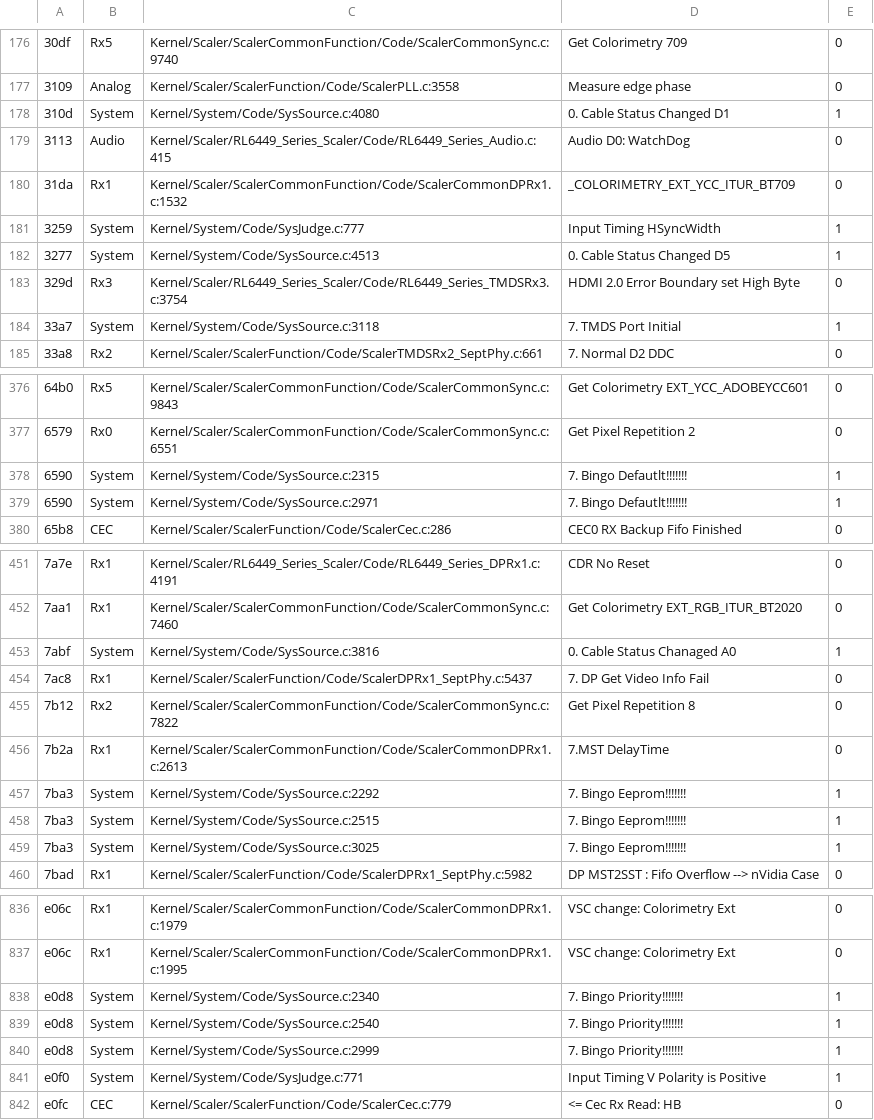
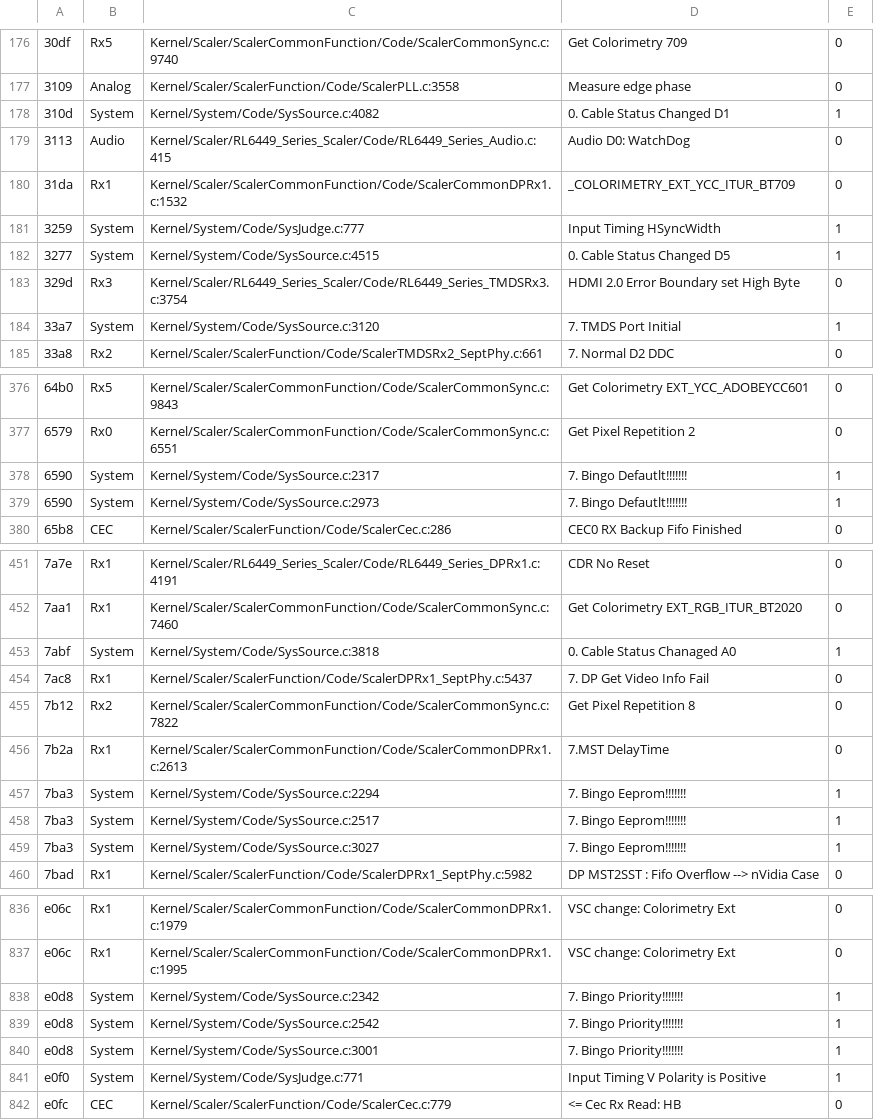
Before and after one commit to awto-au/awto-ddc, a TSV file: fw/msgids.tsv, drawn as a sheet; only a part is shown, gaps mark what is left out; the diff covers the shown part only.

```diff
--- a/fw/msgids.tsv
+++ b/fw/msgids.tsv
@@ -177,3 +177,3 @@
 3109	Analog	Kernel/Scaler/ScalerFunction/Code/ScalerPLL.c:3558	Measure edge phase	0
-310d	System	Kernel/System/Code/SysSource.c:4080	0. Cable Status Changed D1	1
+310d	System	Kernel/System/Code/SysSource.c:4082	0. Cable Status Changed D1	1
 3113	Audio	Kernel/Scaler/RL6449_Series_Scaler/Code/RL6449_Series_Audio.c:415	Audio D0: WatchDog	0
@@ -181,5 +181,5 @@
 3259	System	Kernel/System/Code/SysJudge.c:777	Input Timing HSyncWidth	1
-3277	System	Kernel/System/Code/SysSource.c:4513	0. Cable Status Changed D5	1
+3277	System	Kernel/System/Code/SysSource.c:4515	0. Cable Status Changed D5	1
 329d	Rx3	Kernel/Scaler/RL6449_Series_Scaler/Code/RL6449_Series_TMDSRx3.c:3754	HDMI 2.0 Error Boundary set High Byte	0
-33a7	System	Kernel/System/Code/SysSource.c:3118	7. TMDS Port Initial	1
+33a7	System	Kernel/System/Code/SysSource.c:3120	7. TMDS Port Initial	1
 33a8	Rx2	Kernel/Scaler/ScalerFunction/Code/ScalerTMDSRx2_SeptPhy.c:661	7. Normal D2 DDC	0
@@ -377,4 +377,4 @@
 6579	Rx0	Kernel/Scaler/ScalerCommonFunction/Code/ScalerCommonSync.c:6551	Get Pixel Repetition 2	0
-6590	System	Kernel/System/Code/SysSource.c:2315	7. Bingo Defautlt!!!!!!!	1
-6590	System	Kernel/System/Code/SysSource.c:2971	7. Bingo Defautlt!!!!!!!	1
+6590	System	Kernel/System/Code/SysSource.c:2317	7. Bingo Defautlt!!!!!!!	1
+6590	System	Kernel/System/Code/SysSource.c:2973	7. Bingo Defautlt!!!!!!!	1
 65b8	CEC	Kernel/Scaler/ScalerFunction/Code/ScalerCec.c:286	CEC0 RX Backup Fifo Finished	0
@@ -452,3 +452,3 @@
 7aa1	Rx1	Kernel/Scaler/ScalerCommonFunction/Code/ScalerCommonSync.c:7460	Get Colorimetry EXT_RGB_ITUR_BT2020	0
-7abf	System	Kernel/System/Code/SysSource.c:3816	0. Cable Status Chanaged A0	1
+7abf	System	Kernel/System/Code/SysSource.c:3818	0. Cable Status Chanaged A0	1
 7ac8	Rx1	Kernel/Scaler/ScalerFunction/Code/ScalerDPRx1_SeptPhy.c:5437	7. DP Get Video Info Fail	0
@@ -456,5 +456,5 @@
 7b2a	Rx1	Kernel/Scaler/ScalerCommonFunction/Code/ScalerCommonDPRx1.c:2613	7.MST DelayTime	0
-7ba3	System	Kernel/System/Code/SysSource.c:2292	7. Bingo Eeprom!!!!!!!	1
-7ba3	System	Kernel/System/Code/SysSource.c:2515	7. Bingo Eeprom!!!!!!!	1
-7ba3	System	Kernel/System/Code/SysSource.c:3025	7. Bingo Eeprom!!!!!!!	1
+7ba3	System	Kernel/System/Code/SysSource.c:2294	7. Bingo Eeprom!!!!!!!	1
+7ba3	System	Kernel/System/Code/SysSource.c:2517	7. Bingo Eeprom!!!!!!!	1
+7ba3	System	Kernel/System/Code/SysSource.c:3027	7. Bingo Eeprom!!!!!!!	1
 7bad	Rx1	Kernel/Scaler/ScalerFunction/Code/ScalerDPRx1_SeptPhy.c:5982	DP MST2SST : Fifo Overflow --> nVidia Case	0
@@ -837,5 +837,5 @@ e06c	Rx1	Kernel/Scaler/ScalerCommonFunction/Code/ScalerCommonDPRx1.c:1979	VSC ch
 e06c	Rx1	Kernel/Scaler/ScalerCommonFunction/Code/ScalerCommonDPRx1.c:1995	VSC change: Colorimetry Ext	0
-e0d8	System	Kernel/System/Code/SysSource.c:2340	7. Bingo Priority!!!!!!!	1
-e0d8	System	Kernel/System/Code/SysSource.c:2540	7. Bingo Priority!!!!!!!	1
-e0d8	System	Kernel/System/Code/SysSource.c:2999	7. Bingo Priority!!!!!!!	1
+e0d8	System	Kernel/System/Code/SysSource.c:2342	7. Bingo Priority!!!!!!!	1
+e0d8	System	Kernel/System/Code/SysSource.c:2542	7. Bingo Priority!!!!!!!	1
+e0d8	System	Kernel/System/Code/SysSource.c:3001	7. Bingo Priority!!!!!!!	1
 e0f0	System	Kernel/System/Code/SysJudge.c:771	Input Timing V Polarity is Positive	1
```
Also changed, not shown: 39 edited cells elsewhere in this file.
